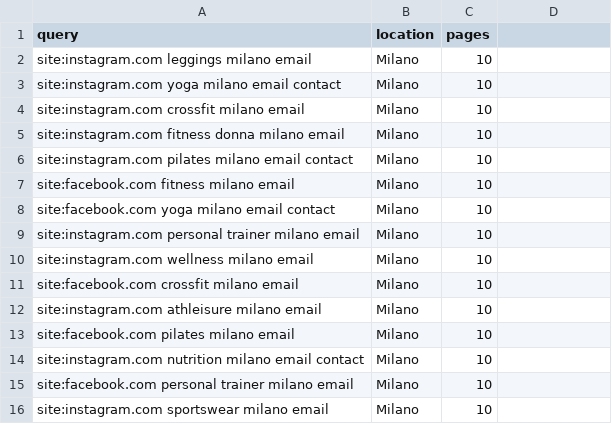
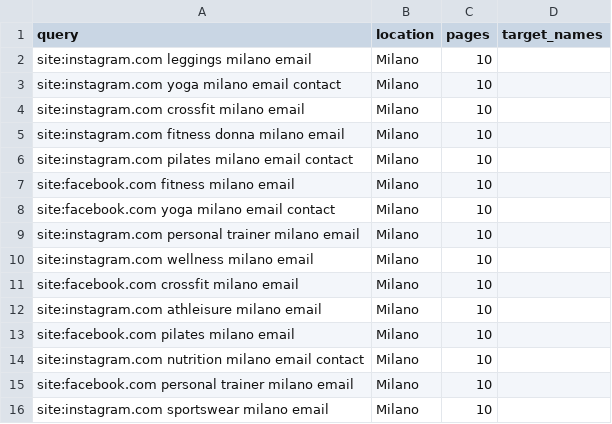
Before and after one commit to smartlemonnet/bluelimeleadgen, a CSV file: public/examples/influencer-fitness-donne.csv, drawn as a sheet; the diff names each change by its address in the sheet, - before the commit and + after, or states it on an @@ line.

```diff
--- a/public/examples/influencer-fitness-donne.csv
+++ b/public/examples/influencer-fitness-donne.csv
-D1: (empty)
+D1: target_names
```
Also changed, not shown: 4 other files.
